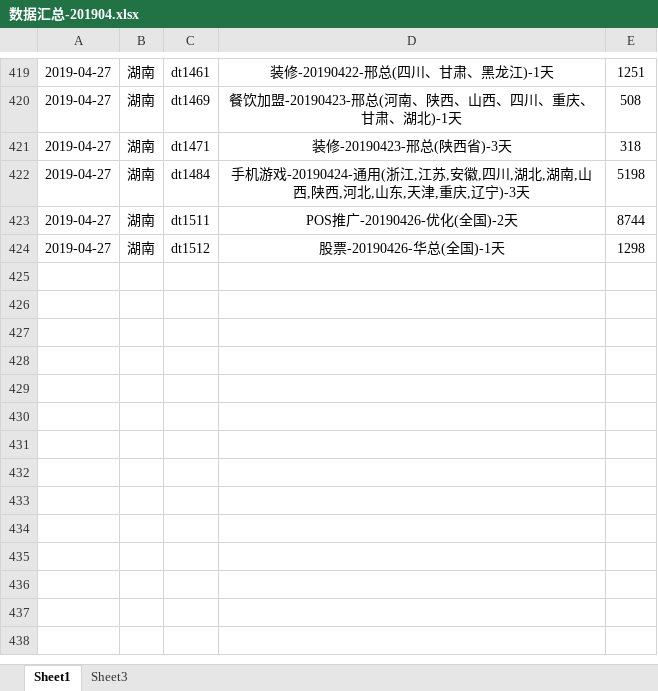
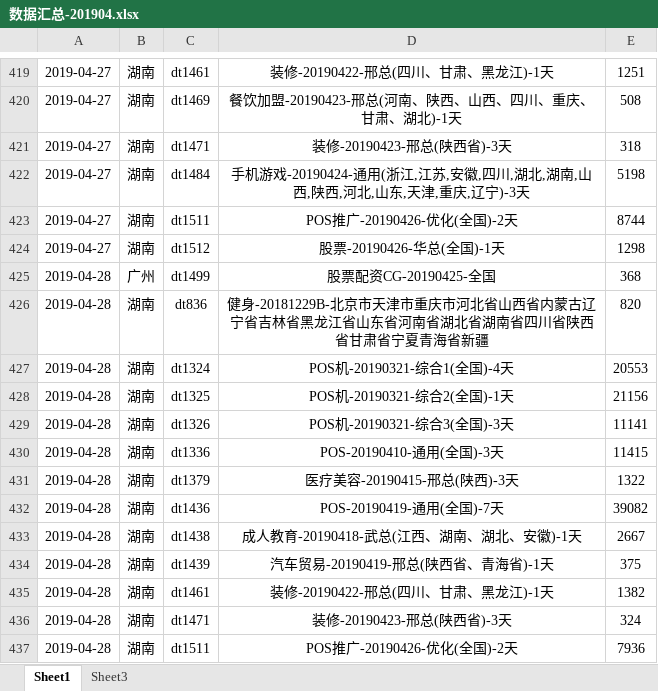
Before and after one commit to janice-cjy/data-log, an Excel workbook: 数据汇总/数据汇总-201904.xlsx, sheet Sheet1, drawn as a sheet; only a part is shown, gaps mark what is left out; values as stored, in another font and other column widths than the file's, no borders; the diff names each change by its address in the sheet, - before the commit and + after, or states it on an @@ line.

```diff
--- a/数据汇总/数据汇总-201904.xlsx (sheet Sheet1)
+++ b/数据汇总/数据汇总-201904.xlsx (sheet Sheet1)
+row 425: 2019-04-28 | 广州 | dt1499 | 股票配资CG-20190425-全国 | 368
+row 426: 2019-04-28 | 湖南 | dt836 | 健身-20181229B-北京市天津市重庆市河北省山西省内蒙古辽宁省吉林省黑龙江省山东省河南省湖北省湖南省四川省陕西省甘肃省宁夏青海省新疆 | 820
+row 427: 2019-04-28 | 湖南 | dt1324 | POS机-20190321-综合1(全国)-4天 | 20553
+row 428: 2019-04-28 | 湖南 | dt1325 | POS机-20190321-综合2(全国)-1天 | 21156
+row 429: 2019-04-28 | 湖南 | dt1326 | POS机-20190321-综合3(全国)-3天 | 11141
+row 430: 2019-04-28 | 湖南 | dt1336 | POS-20190410-通用(全国)-3天 | 11415
+row 431: 2019-04-28 | 湖南 | dt1379 | 医疗美容-20190415-邢总(陕西)-3天 | 1322
+row 432: 2019-04-28 | 湖南 | dt1436 | POS-20190419-通用(全国)-7天 | 39082
+row 433: 2019-04-28 | 湖南 | dt1438 | 成人教育-20190418-武总(江西、湖南、湖北、安徽)-1天 | 2667
+row 434: 2019-04-28 | 湖南 | dt1439 | 汽车贸易-20190419-邢总(陕西省、青海省)-1天 | 375
+row 435: 2019-04-28 | 湖南 | dt1461 | 装修-20190422-邢总(四川、甘肃、黑龙江)-1天 | 1382
+row 436: 2019-04-28 | 湖南 | dt1471 | 装修-20190423-邢总(陕西省)-3天 | 324
+row 437: 2019-04-28 | 湖南 | dt1511 | POS推广-20190426-优化(全国)-2天 | 7936
```
Also changed, not shown: 13 other files.
